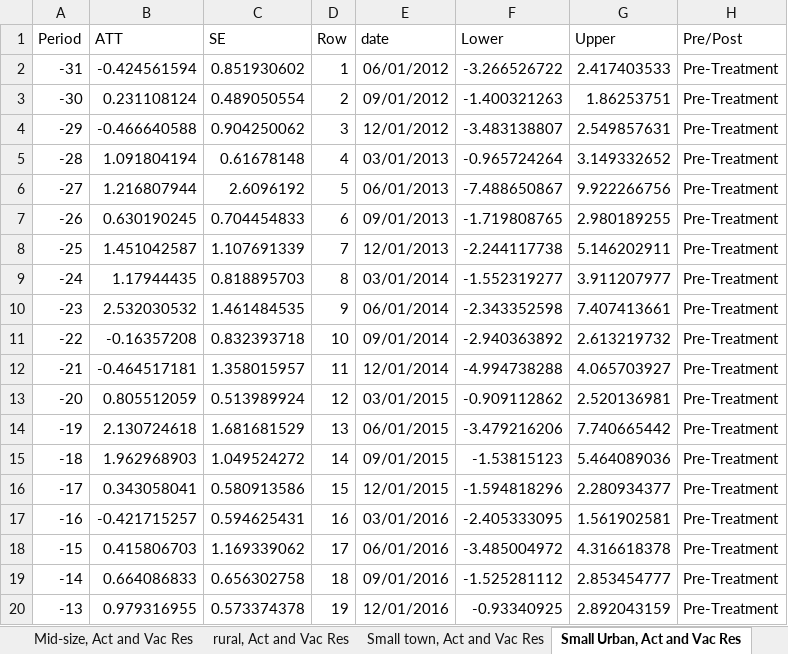
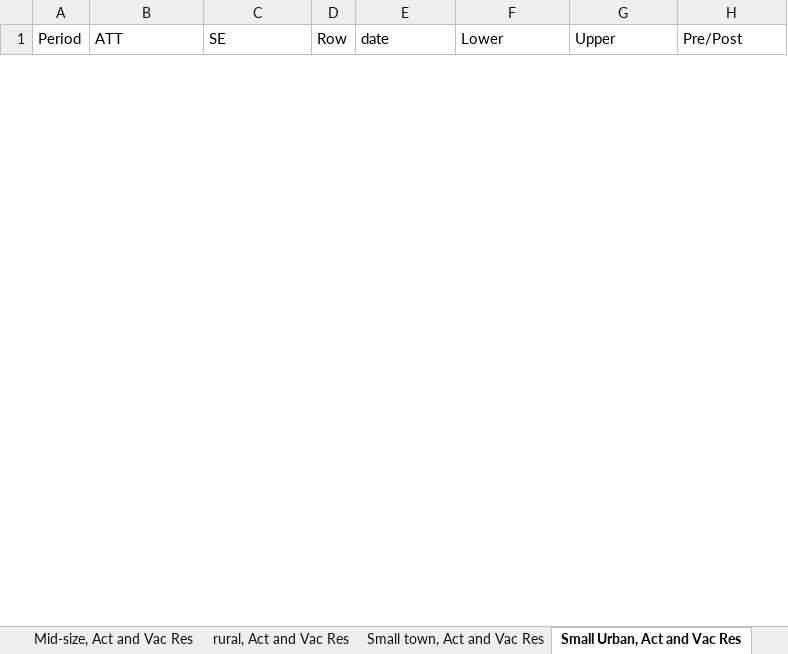
Before and after one commit to brchen3/oz-housing-supply, an Excel workbook: Output/CSDID_model_results.xlsx, sheet Small Urban, Act and Vac Res, drawn as a sheet; only a part is shown; values as stored, in another font and other column widths than the file's, no borders; removed rows and columns are numbered as before the commit, all else as after; the diff covers the shown part only; the diff names each change by its address in the sheet, - before the commit and + after, or states it on an @@ line.

```diff
--- a/Output/CSDID_model_results.xlsx (sheet Small Urban, Act and Vac Res)
+++ b/Output/CSDID_model_results.xlsx (sheet Small Urban, Act and Vac Res)
-row 2: -31 | -0.424561594 | 0.851930602 | 1 | 06/01/2012 | -3.266526722 | 2.417403533 | Pre-Treatment
-row 3: -30 | 0.231108124 | 0.489050554 | 2 | 09/01/2012 | -1.400321263 | 1.86253751 | Pre-Treatment
-row 4: -29 | -0.466640588 | 0.904250062 | 3 | 12/01/2012 | -3.483138807 | 2.549857631 | Pre-Treatment
-row 5: -28 | 1.091804194 | 0.61678148 | 4 | 03/01/2013 | -0.965724264 | 3.149332652 | Pre-Treatment
-row 6: -27 | 1.216807944 | 2.6096192 | 5 | 06/01/2013 | -7.488650867 | 9.922266756 | Pre-Treatment
-row 7: -26 | 0.630190245 | 0.704454833 | 6 | 09/01/2013 | -1.719808765 | 2.980189255 | Pre-Treatment
-row 8: -25 | 1.451042587 | 1.107691339 | 7 | 12/01/2013 | -2.244117738 | 5.146202911 | Pre-Treatment
-row 9: -24 | 1.17944435 | 0.818895703 | 8 | 03/01/2014 | -1.552319277 | 3.911207977 | Pre-Treatment
-row 10: -23 | 2.532030532 | 1.461484535 | 9 | 06/01/2014 | -2.343352598 | 7.407413661 | Pre-Treatment
-row 11: -22 | -0.16357208 | 0.832393718 | 10 | 09/01/2014 | -2.940363892 | 2.613219732 | Pre-Treatment
-row 12: -21 | -0.464517181 | 1.358015957 | 11 | 12/01/2014 | -4.994738288 | 4.065703927 | Pre-Treatment
-row 13: -20 | 0.805512059 | 0.513989924 | 12 | 03/01/2015 | -0.909112862 | 2.520136981 | Pre-Treatment
-row 14: -19 | 2.130724618 | 1.681681529 | 13 | 06/01/2015 | -3.479216206 | 7.740665442 | Pre-Treatment
-row 15: -18 | 1.962968903 | 1.049524272 | 14 | 09/01/2015 | -1.53815123 | 5.464089036 | Pre-Treatment
-row 16: -17 | 0.343058041 | 0.580913586 | 15 | 12/01/2015 | -1.594818296 | 2.280934377 | Pre-Treatment
-row 17: -16 | -0.421715257 | 0.594625431 | 16 | 03/01/2016 | -2.405333095 | 1.561902581 | Pre-Treatment
-row 18: -15 | 0.415806703 | 1.169339062 | 17 | 06/01/2016 | -3.485004972 | 4.316618378 | Pre-Treatment
-row 19: -14 | 0.664086833 | 0.656302758 | 18 | 09/01/2016 | -1.525281112 | 2.853454777 | Pre-Treatment
-row 20: -13 | 0.979316955 | 0.573374378 | 19 | 12/01/2016 | -0.93340925 | 2.892043159 | Pre-Treatment
```
Also changed, not shown: 66 added rows and 31 removed rows elsewhere in this sheet, sheet Mid-size, Act and Vac Res, sheet Suburban, Act and Vac Res, sheet Large, Act and Vac Res, sheet Small town, Act and Vac Res, sheet rural, Act and Vac Res, sheet All, Act and Vac Res, 2 more sheets, other sheet tabs.
